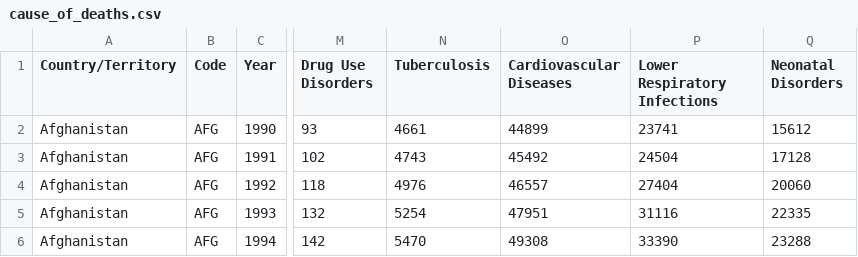
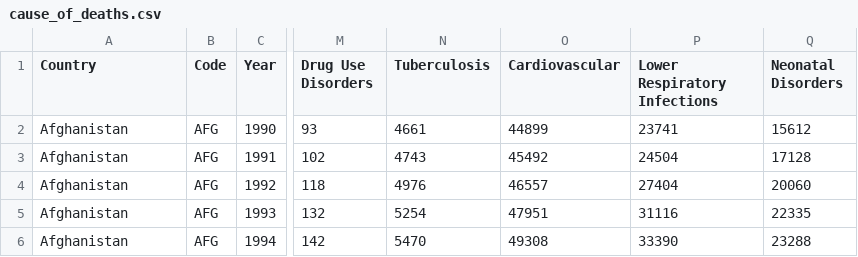
Before and after one commit to caroldvarela/ETL-1, a CSV file: data/cause_of_deaths.csv, drawn as a sheet; only a part is shown, gaps mark what is left out; the diff names each change by its address in the sheet, - before the commit and + after, or states it on an @@ line.

Commit message:
Cause of deaths into db

```diff
--- a/data/cause_of_deaths.csv
+++ b/data/cause_of_deaths.csv
-A1: Country/Territory
+A1: Country
-O1: Cardiovascular Diseases
+O1: Cardiovascular
```
Also changed, not shown: 3 other files.
